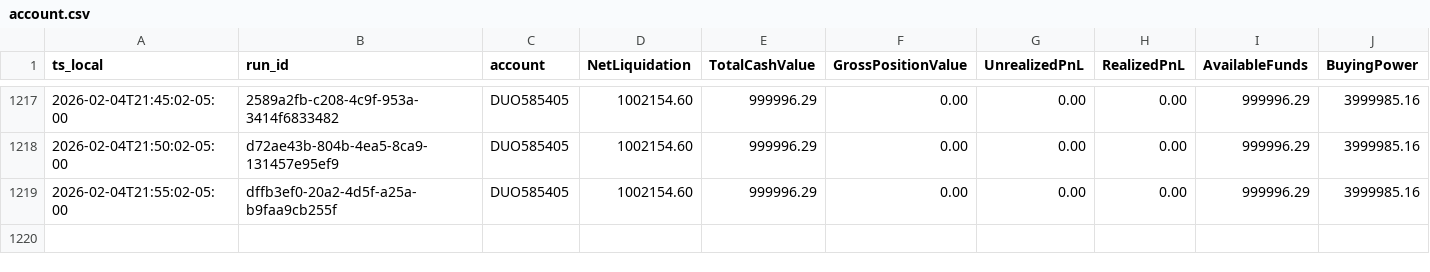
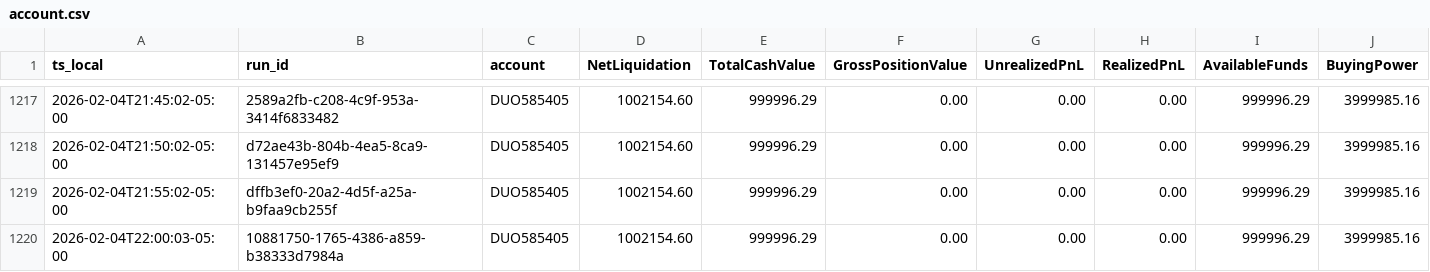
Before and after one commit to martinstabler-bit/IBKR_MeanReversion_Bot, a CSV file: analytics/logs/account.csv, drawn as a sheet; only a part is shown, gaps mark what is left out; rows hold the shown columns only; the diff names each change by its address in the sheet, - before the commit and + after, or states it on an @@ line.

```diff
--- a/analytics/logs/account.csv
+++ b/analytics/logs/account.csv
+row 1220: 2026-02-04T22:00:03-05:00 | 10881750-1765-4386-a859-b38333d7984a | DUO585405 | 1002154.60 | 999996.29 | 0.00 | 0.00 | 0.00 | 999996.29 | 3999985.16
```
Also changed, not shown: analytics/logs/runs.csv.
